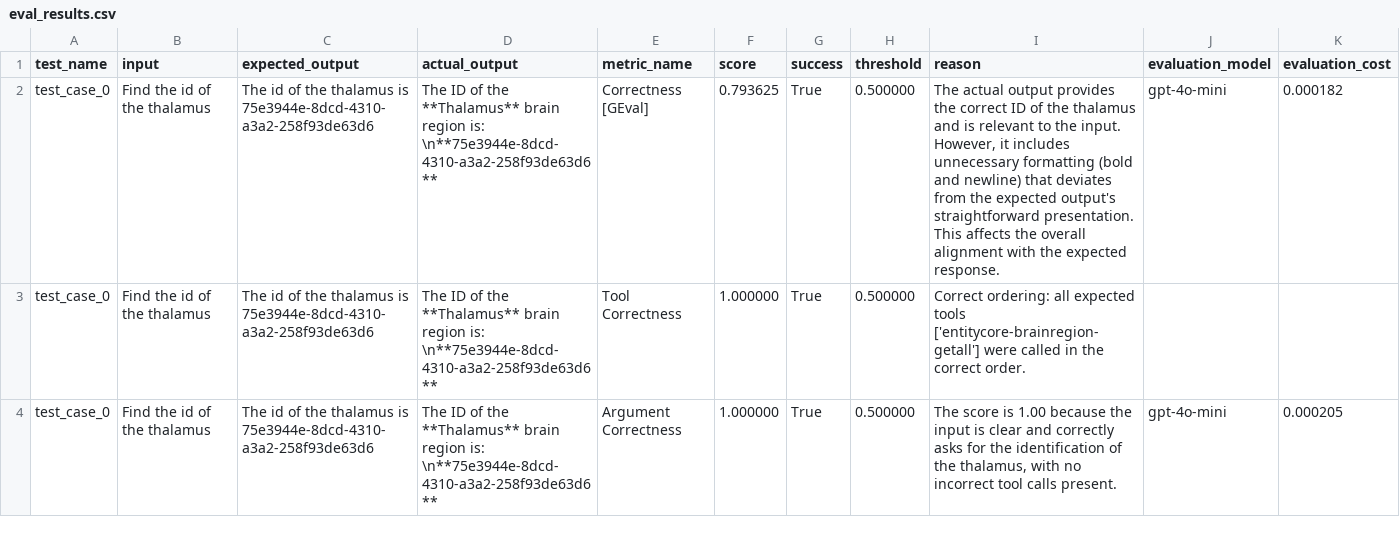
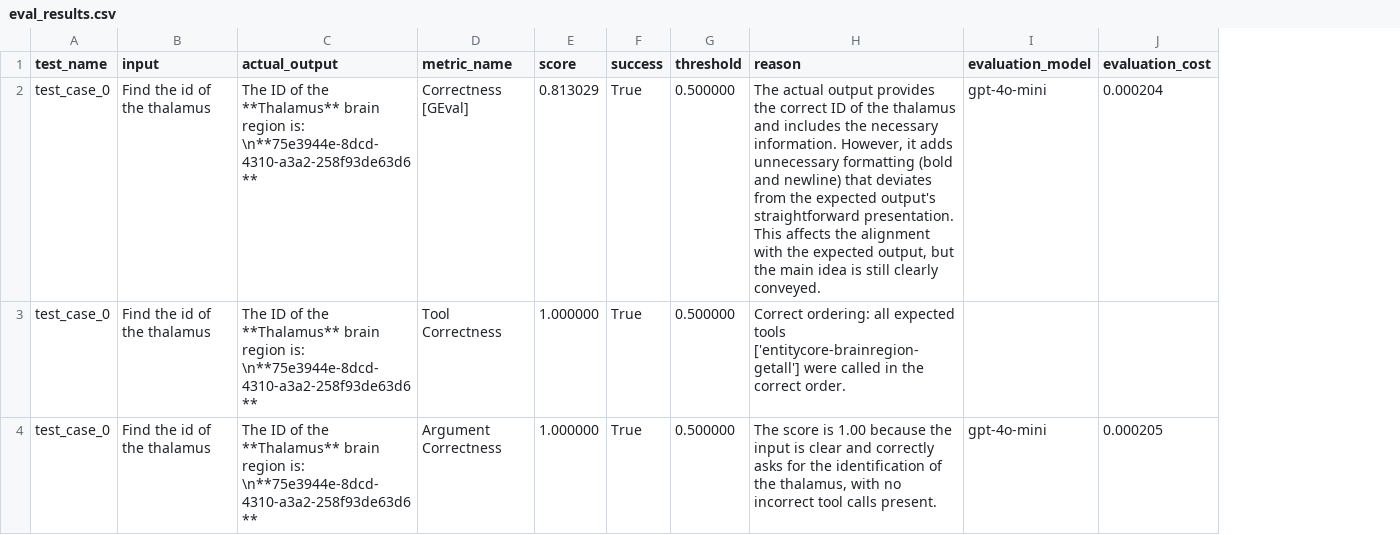
Before and after one commit to openbraininstitute/neuroagent, a CSV file: backend/eval/eval_results.csv, drawn as a sheet; only a part is shown; removed rows and columns are numbered as before the commit, all else as after; the diff covers the shown part only; the diff names each change by its address in the sheet, - before the commit and + after, or states it on an @@ line.

```diff
--- a/backend/eval/eval_results.csv
+++ b/backend/eval/eval_results.csv
-column C (expected_output), rows 2-4: all The id of the thalamus is 75e3944e-8dcd-4310-a3a2-258f93de63d6
-E2 (score): 0.793625
+E2 (score): 0.813029
-H2 (reason): …thalamus and is relevant to the input. However, it includes unnecessary formatting (bold and newline) that deviates from the expected output's straightforward presentation. This affects the overall alignment with the expected response.
+H2 (reason): …thalamus and includes the necessary information. However, it adds unnecessary formatting (bold and newline) that deviates from the expected output's straightforward presentation. This affects the alignment with the expected output, but the main idea is still clearly conveyed.
-J2 (evaluation_cost): 0.000182
+J2 (evaluation_cost): 0.000204
```
Also changed, not shown: 3 added rows and 7 edited cells elsewhere in this file, backend/eval/eval_dataset.csv, 1 other file.
